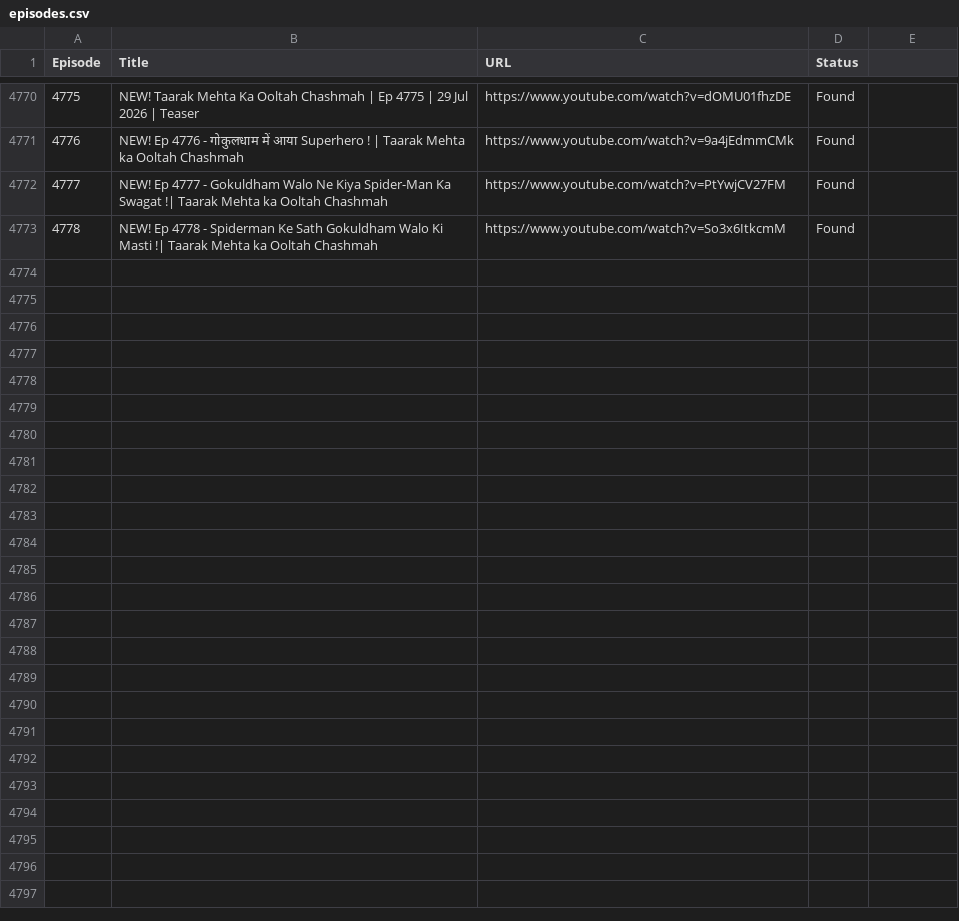
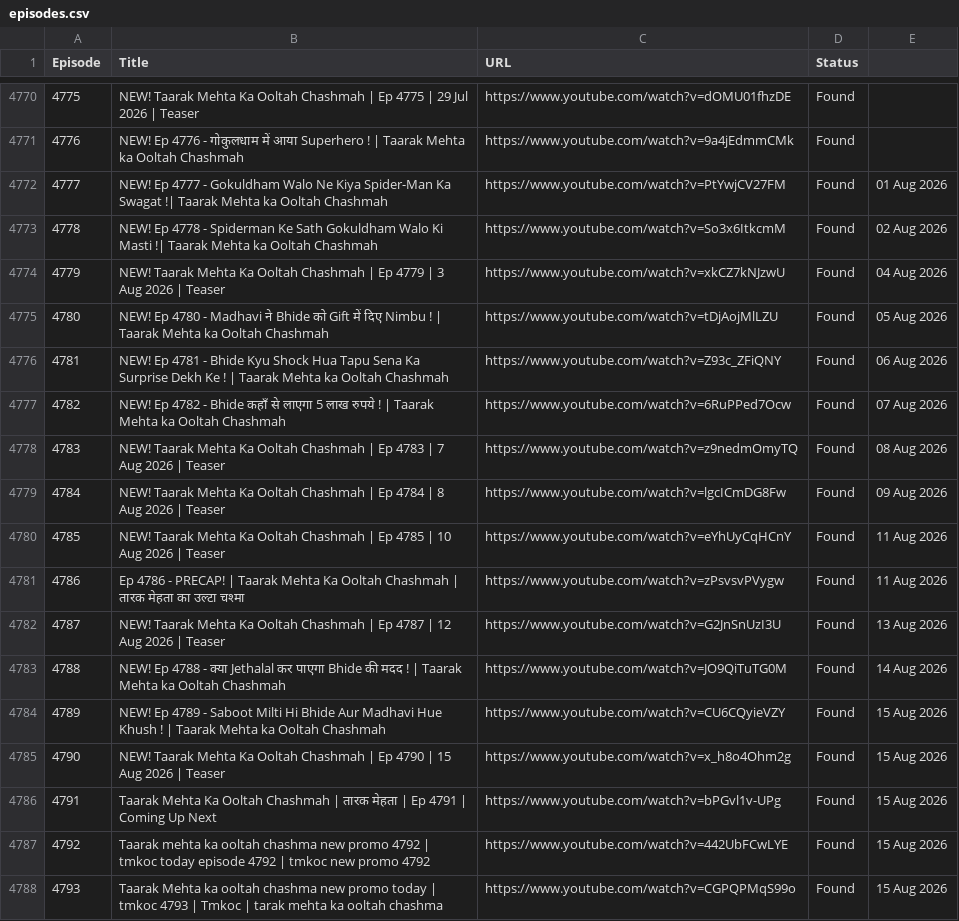
Before and after one commit to CodeMasterAbhishek/Daily-Dose-of-TMKOC, a CSV file: episodes.csv, drawn as a sheet; only a part is shown, gaps mark what is left out.

```diff
--- a/episodes.csv
+++ b/episodes.csv
@@ -4771,3 +4771,18 @@ Episode,Title,URL,Status
 4776,NEW! Ep 4776 - गोकुलधाम में आया Superhero ! | Taarak Mehta ka Ooltah Chashmah,https://www.youtube.com/watch?v=9a4jEdmmCMk,Found
-4777,NEW! Ep 4777 - Gokuldham Walo Ne Kiya Spider-Man Ka Swagat !| Taarak Mehta ka Ooltah Chashmah,https://www.youtube.com/watch?v=PtYwjCV27FM,Found
-4778,NEW! Ep 4778  - Spiderman Ke Sath Gokuldham Walo Ki Masti !| Taarak Mehta ka Ooltah Chashmah,https://www.youtube.com/watch?v=So3x6ItkcmM,Found
+4777,NEW! Ep 4777 - Gokuldham Walo Ne Kiya Spider-Man Ka Swagat !| Taarak Mehta ka Ooltah Chashmah,https://www.youtube.com/watch?v=PtYwjCV27FM,Found,01 Aug 2026
+4778,NEW! Ep 4778  - Spiderman Ke Sath Gokuldham Walo Ki Masti !| Taarak Mehta ka Ooltah Chashmah,https://www.youtube.com/watch?v=So3x6ItkcmM,Found,02 Aug 2026
+4779,NEW! Taarak Mehta Ka Ooltah Chashmah | Ep 4779 | 3 Aug 2026 | Teaser,https://www.youtube.com/watch?v=xkCZ7kNJzwU,Found,04 Aug 2026
+4780,NEW! Ep 4780 -  Madhavi ने Bhide को Gift में दिए Nimbu ! | Taarak Mehta ka Ooltah Chashmah,https://www.youtube.com/watch?v=tDjAojMlLZU,Found,05 Aug 2026
+4781,NEW! Ep 4781 - Bhide Kyu Shock Hua Tapu Sena Ka Surprise Dekh Ke ! | Taarak Mehta ka Ooltah Chashmah,https://www.youtube.com/watch?v=Z93c_ZFiQNY,Found,06 Aug 2026
+4782,NEW! Ep 4782 - Bhide कहाँ से लाएगा 5 लाख रुपये ! | Taarak Mehta ka Ooltah Chashmah,https://www.youtube.com/watch?v=6RuPPed7Ocw,Found,07 Aug 2026
+4783,NEW! Taarak Mehta Ka Ooltah Chashmah | Ep 4783 | 7 Aug 2026 | Teaser,https://www.youtube.com/watch?v=z9nedmOmyTQ,Found,08 Aug 2026
+4784,NEW! Taarak Mehta Ka Ooltah Chashmah | Ep 4784 | 8 Aug 2026 | Teaser,https://www.youtube.com/watch?v=lgcICmDG8Fw,Found,09 Aug 2026
+4785,NEW! Taarak Mehta Ka Ooltah Chashmah | Ep 4785 | 10 Aug 2026 | Teaser,https://www.youtube.com/watch?v=eYhUyCqHCnY,Found,11 Aug 2026
+4786,Ep 4786 - PRECAP! | Taarak Mehta Ka Ooltah Chashmah | तारक मेहता का उल्टा चश्मा,https://www.youtube.com/watch?v=zPsvsvPVygw,Found,11 Aug 2026
+4787,NEW! Taarak Mehta Ka Ooltah Chashmah | Ep 4787 | 12 Aug 2026 | Teaser,https://www.youtube.com/watch?v=G2JnSnUzI3U,Found,13 Aug 2026
+4788,NEW! Ep 4788 - क्या Jethalal कर पाएगा Bhide की मदद ! | Taarak Mehta ka Ooltah Chashmah,https://www.youtube.com/watch?v=JO9QiTuTG0M,Found,14 Aug 2026
+4789,NEW! Ep 4789 - Saboot Milti Hi Bhide Aur Madhavi Hue Khush ! | Taarak Mehta ka Ooltah Chashmah,https://www.youtube.com/watch?v=CU6CQyieVZY,Found,15 Aug 2026
+4790,NEW! Taarak Mehta Ka Ooltah Chashmah | Ep 4790 | 15 Aug 2026 | Teaser,https://www.youtube.com/watch?v=x_h8o4Ohm2g,Found,15 Aug 2026
+4791,Taarak Mehta Ka Ooltah Chashmah | तारक मेहता | Ep 4791 | Coming Up Next,https://www.youtube.com/watch?v=bPGvl1v-UPg,Found,15 Aug 2026
+4792,Taarak mehta ka ooltah chashma new promo 4792 | tmkoc today episode 4792 | tmkoc new promo 4792,https://www.youtube.com/watch?v=442UbFCwLYE,Found,15 Aug 2026
+4793,Taarak Mehta ka ooltah chashma new promo today | tmkoc 4793 | Tmkoc | tarak mehta ka ooltah chashma,https://www.youtube.com/watch?v=CGPQPMqS99o,Found,15 Aug 2026
```
Also changed, not shown: 7 other files.
